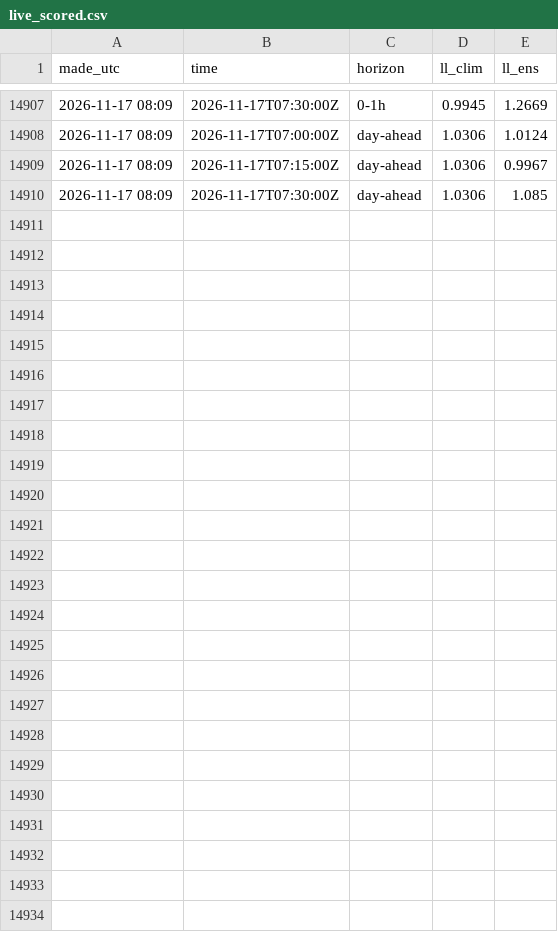
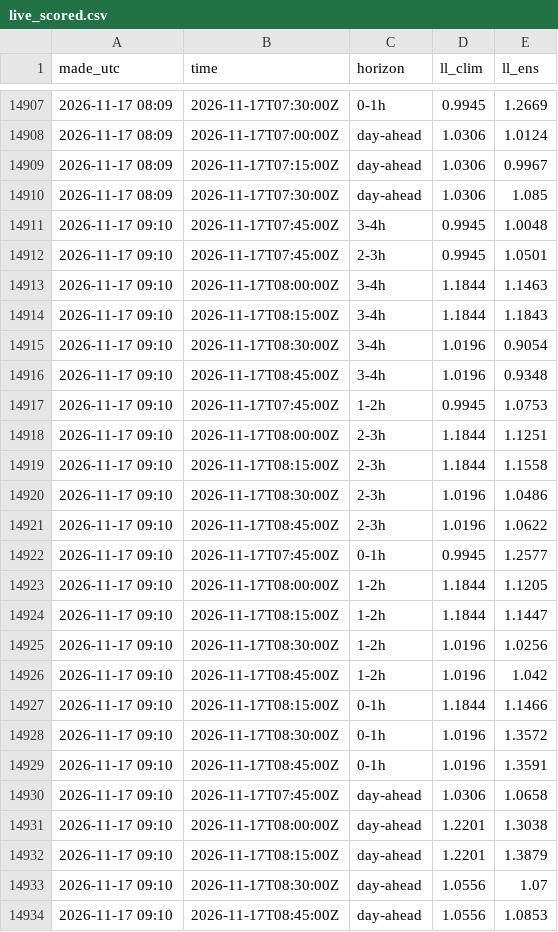
Before and after one commit to jacobazu/dk1-imbalance-forecasting, a CSV file: results/live_scored.csv, drawn as a sheet; only a part is shown, gaps mark what is left out; the diff names each change by its address in the sheet, - before the commit and + after, or states it on an @@ line.

```diff
--- a/results/live_scored.csv
+++ b/results/live_scored.csv
+row 14911: 2026-11-17 09:10 | 2026-11-17T07:45:00Z | 3-4h | 0.9945 | 1.0048
+row 14912: 2026-11-17 09:10 | 2026-11-17T07:45:00Z | 2-3h | 0.9945 | 1.0501
+row 14913: 2026-11-17 09:10 | 2026-11-17T08:00:00Z | 3-4h | 1.1844 | 1.1463
+row 14914: 2026-11-17 09:10 | 2026-11-17T08:15:00Z | 3-4h | 1.1844 | 1.1843
+row 14915: 2026-11-17 09:10 | 2026-11-17T08:30:00Z | 3-4h | 1.0196 | 0.9054
+row 14916: 2026-11-17 09:10 | 2026-11-17T08:45:00Z | 3-4h | 1.0196 | 0.9348
+row 14917: 2026-11-17 09:10 | 2026-11-17T07:45:00Z | 1-2h | 0.9945 | 1.0753
+row 14918: 2026-11-17 09:10 | 2026-11-17T08:00:00Z | 2-3h | 1.1844 | 1.1251
+row 14919: 2026-11-17 09:10 | 2026-11-17T08:15:00Z | 2-3h | 1.1844 | 1.1558
+row 14920: 2026-11-17 09:10 | 2026-11-17T08:30:00Z | 2-3h | 1.0196 | 1.0486
+row 14921: 2026-11-17 09:10 | 2026-11-17T08:45:00Z | 2-3h | 1.0196 | 1.0622
+row 14922: 2026-11-17 09:10 | 2026-11-17T07:45:00Z | 0-1h | 0.9945 | 1.2577
+row 14923: 2026-11-17 09:10 | 2026-11-17T08:00:00Z | 1-2h | 1.1844 | 1.1205
+row 14924: 2026-11-17 09:10 | 2026-11-17T08:15:00Z | 1-2h | 1.1844 | 1.1447
+row 14925: 2026-11-17 09:10 | 2026-11-17T08:30:00Z | 1-2h | 1.0196 | 1.0256
+row 14926: 2026-11-17 09:10 | 2026-11-17T08:45:00Z | 1-2h | 1.0196 | 1.042
+row 14927: 2026-11-17 09:10 | 2026-11-17T08:15:00Z | 0-1h | 1.1844 | 1.1466
+row 14928: 2026-11-17 09:10 | 2026-11-17T08:30:00Z | 0-1h | 1.0196 | 1.3572
+row 14929: 2026-11-17 09:10 | 2026-11-17T08:45:00Z | 0-1h | 1.0196 | 1.3591
+row 14930: 2026-11-17 09:10 | 2026-11-17T07:45:00Z | day-ahead | 1.0306 | 1.0658
+row 14931: 2026-11-17 09:10 | 2026-11-17T08:00:00Z | day-ahead | 1.2201 | 1.3038
+row 14932: 2026-11-17 09:10 | 2026-11-17T08:15:00Z | day-ahead | 1.2201 | 1.3879
+row 14933: 2026-11-17 09:10 | 2026-11-17T08:30:00Z | day-ahead | 1.0556 | 1.07
+row 14934: 2026-11-17 09:10 | 2026-11-17T08:45:00Z | day-ahead | 1.0556 | 1.0853
```
Also changed, not shown: results/outcomes.csv, 2 other files.
